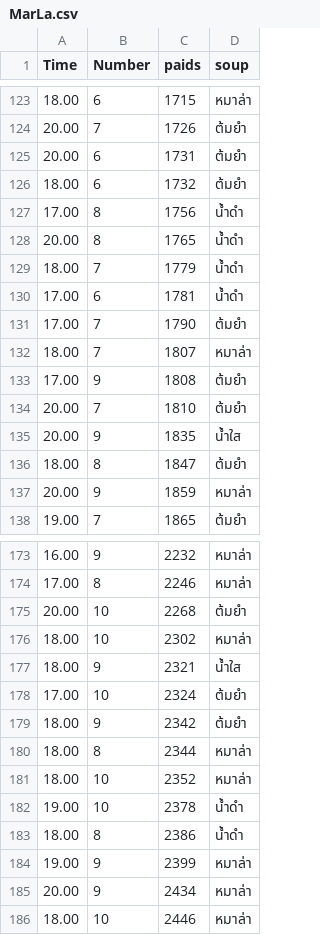
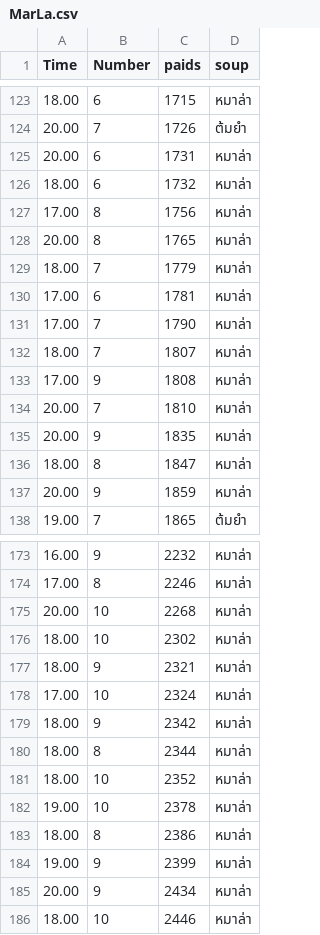
Before and after one commit to KunanonSukjaruen/Marlar, a CSV file: MarLa.csv, drawn as a sheet; only a part is shown, gaps mark what is left out.

Commit message:
Add files via upload

```diff
--- a/MarLa.csv
+++ b/MarLa.csv
@@ -124,14 +124,14 @@
 20.00,7,1726,ต้มยำ
-20.00,6,1731,ต้มยำ
-18.00,6,1732,ต้มยำ
-17.00,8,1756,น้ำดำ
-20.00,8,1765,น้ำดำ
-18.00,7,1779,น้ำดำ
-17.00,6,1781,น้ำดำ
-17.00,7,1790,ต้มยำ
+20.00,6,1731,หมาล่า
+18.00,6,1732,หมาล่า
+17.00,8,1756,หมาล่า
+20.00,8,1765,หมาล่า
+18.00,7,1779,หมาล่า
+17.00,6,1781,หมาล่า
+17.00,7,1790,หมาล่า
 18.00,7,1807,หมาล่า
-17.00,9,1808,ต้มยำ
-20.00,7,1810,ต้มยำ
-20.00,9,1835,น้ำใส
-18.00,8,1847,ต้มยำ
+17.00,9,1808,หมาล่า
+20.00,7,1810,หมาล่า
+20.00,9,1835,หมาล่า
+18.00,8,1847,หมาล่า
 20.00,9,1859,หมาล่า
@@ -174,11 +174,11 @@
 17.00,8,2246,หมาล่า
-20.00,10,2268,ต้มยำ
+20.00,10,2268,หมาล่า
 18.00,10,2302,หมาล่า
-18.00,9,2321,น้ำใส
-17.00,10,2324,ต้มยำ
-18.00,9,2342,ต้มยำ
+18.00,9,2321,หมาล่า
+17.00,10,2324,หมาล่า
+18.00,9,2342,หมาล่า
 18.00,8,2344,หมาล่า
 18.00,10,2352,หมาล่า
-19.00,10,2378,น้ำดำ
-18.00,8,2386,น้ำดำ
+19.00,10,2378,หมาล่า
+18.00,8,2386,หมาล่า
 19.00,9,2399,หมาล่า
```
